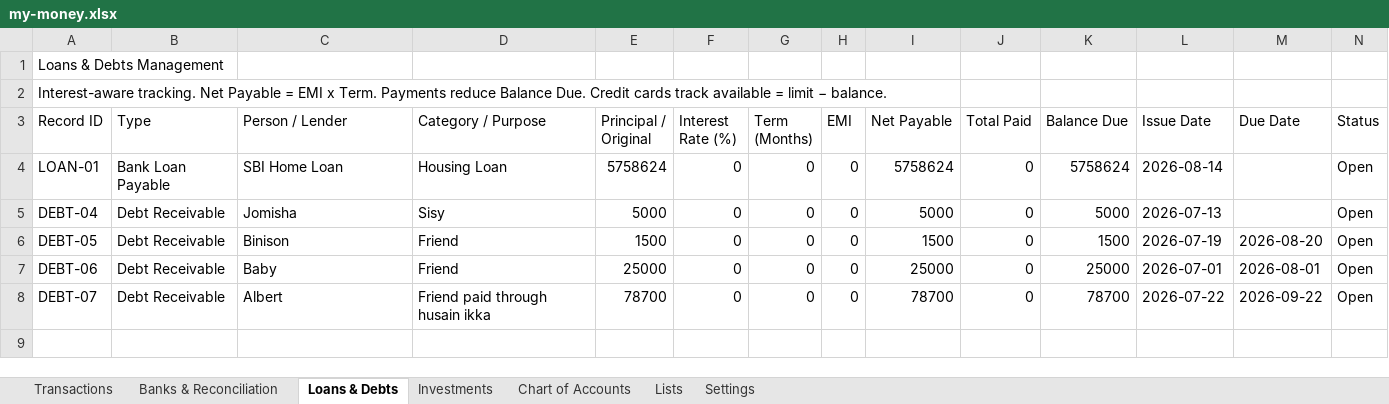
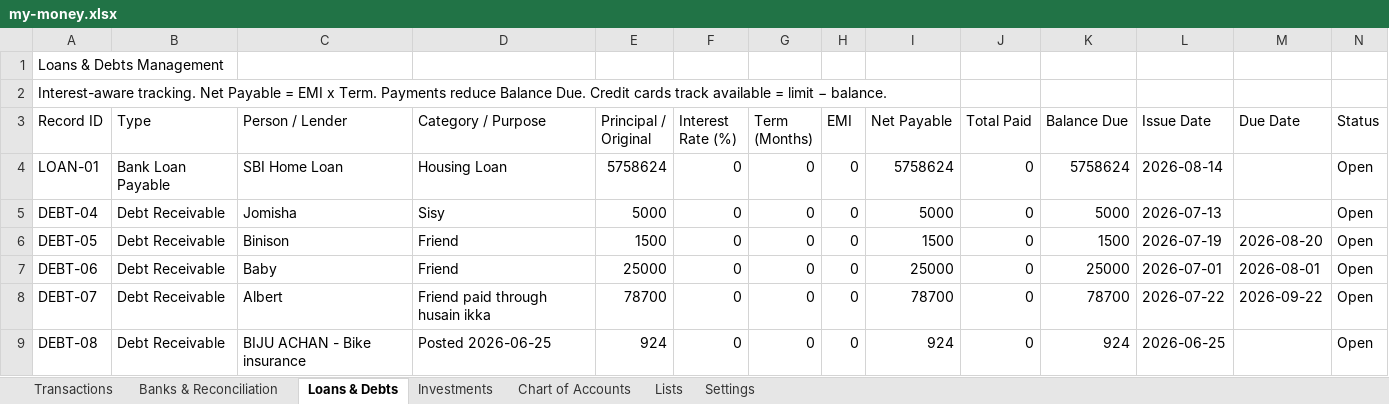
Before and after one commit to SanjoPoly/MyLedger, an Excel workbook: my-money.xlsx, sheet Loans & Debts, drawn as a sheet; only a part is shown; values as stored, in another font and other column widths than the file's, no borders; rows hold the shown columns only; the diff names each change by its address in the sheet, - before the commit and + after, or states it on an @@ line.

Commit message:
Ledgr: update my-money.xlsx (2026-08-20T20:29:03.899Z)

```diff
--- a/my-money.xlsx (sheet Loans & Debts)
+++ b/my-money.xlsx (sheet Loans & Debts)
+row 9: DEBT-08 | Debt Receivable | BIJU ACHAN - Bike insurance | Posted 2026-06-25 | 924 | 0 | 0 | 0 | 924 | 0 | 924 | 2026-06-25 |  | Open
```
Also changed, not shown: sheet Transactions, sheet Banks & Reconciliation.
